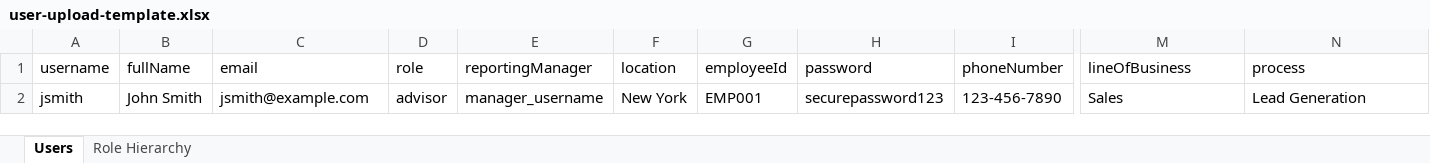
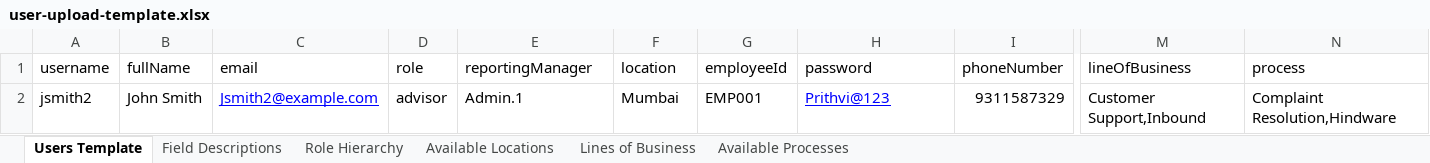
Before and after one commit to Prithvi164/LMSQMS, an Excel workbook: attached_assets/user-upload-template.xlsx, sheet Users Template, drawn as a sheet; only a part is shown, gaps mark what is left out; values as stored, in another font and other column widths than the file's, no borders; the diff names each change by its address in the sheet, - before the commit and + after, or states it on an @@ line.

```diff
--- a/attached_assets/user-upload-template.xlsx (sheet Users Template)
+++ b/attached_assets/user-upload-template.xlsx (sheet Users Template)
-sheet tab: Users
+sheet tab: Users Template
+sheet tab: Field Descriptions
+sheet tab: Available Locations
+sheet tab: Lines of Business
+sheet tab: Available Processes
-A2 (username): jsmith
+A2 (username): jsmith2
-C2 (email): jsmith@example.com
+C2 (email): Jsmith2@example.com
@@ C2 underline: off → on, text colour: black → #0000FF @@
-E2 (reportingManager): manager_username
+E2 (reportingManager): Admin.1
-F2 (location): New York
+F2 (location): Mumbai
-H2 (password): securepassword123
+H2 (password): Prithvi@123
@@ H2 underline: off → on, text colour: black → #0000FF @@
-I2 (phoneNumber): 123-456-7890
+I2 (phoneNumber): 9311587329
-M2 (lineOfBusiness): Sales
+M2 (lineOfBusiness): Customer Support,Inbound
-N2 (process): Lead Generation
+N2 (process): Complaint Resolution,Hindware
```
Also changed, not shown: sheet Role Hierarchy, 2 other files.
